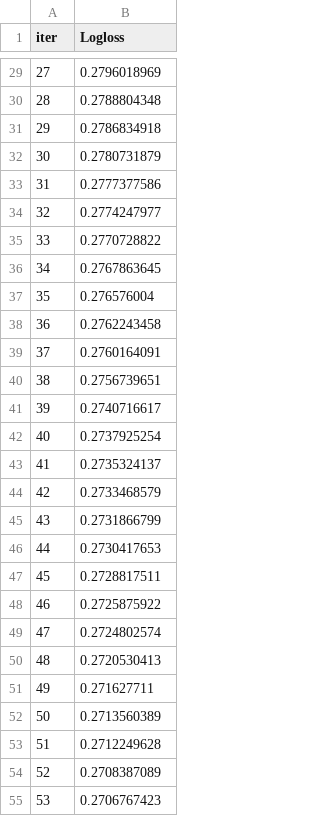
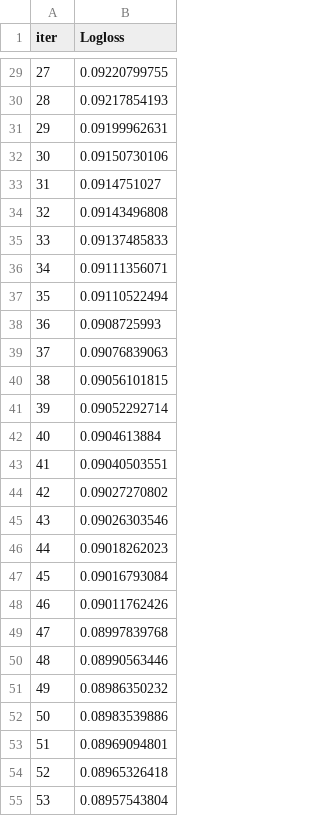
Before and after one commit to FarisTF/BPJS, a TSV file: catboost_info/learn_error.tsv, drawn as a sheet; only a part is shown, gaps mark what is left out; the diff covers the shown part only.

```diff
--- a/catboost_info/learn_error.tsv
+++ b/catboost_info/learn_error.tsv
@@ -29,27 +29,27 @@ iter	Logloss
-27	0.2796018969
-28	0.2788804348
-29	0.2786834918
-30	0.2780731879
-31	0.2777377586
-32	0.2774247977
-33	0.2770728822
-34	0.2767863645
-35	0.276576004
-36	0.2762243458
-37	0.2760164091
-38	0.2756739651
-39	0.2740716617
-40	0.2737925254
-41	0.2735324137
-42	0.2733468579
-43	0.2731866799
-44	0.2730417653
-45	0.2728817511
-46	0.2725875922
-47	0.2724802574
-48	0.2720530413
-49	0.271627711
-50	0.2713560389
-51	0.2712249628
-52	0.2708387089
-53	0.2706767423
+27	0.09220799755
+28	0.09217854193
+29	0.09199962631
+30	0.09150730106
+31	0.0914751027
+32	0.09143496808
+33	0.09137485833
+34	0.09111356071
+35	0.09110522494
+36	0.0908725993
+37	0.09076839063
+38	0.09056101815
+39	0.09052292714
+40	0.0904613884
+41	0.09040503551
+42	0.09027270802
+43	0.09026303546
+44	0.09018262023
+45	0.09016793084
+46	0.09011762426
+47	0.08997839768
+48	0.08990563446
+49	0.08986350232
+50	0.08983539886
+51	0.08969094801
+52	0.08965326418
+53	0.08957543804
```
Also changed, not shown: 173 edited cells elsewhere in this file, catboost_info/test_error.tsv, catboost_info/time_left.tsv, 5 other files.
